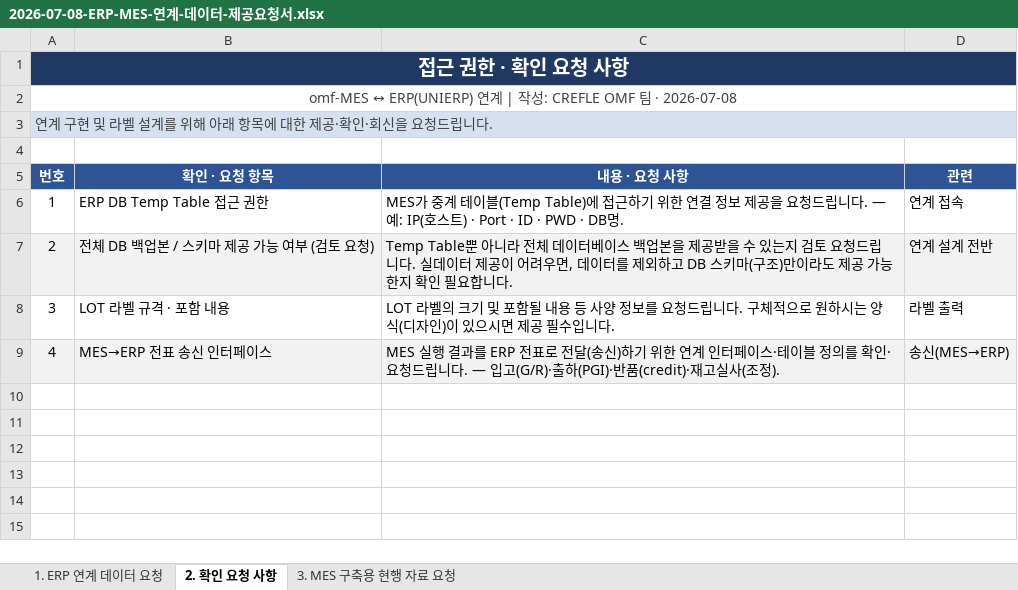
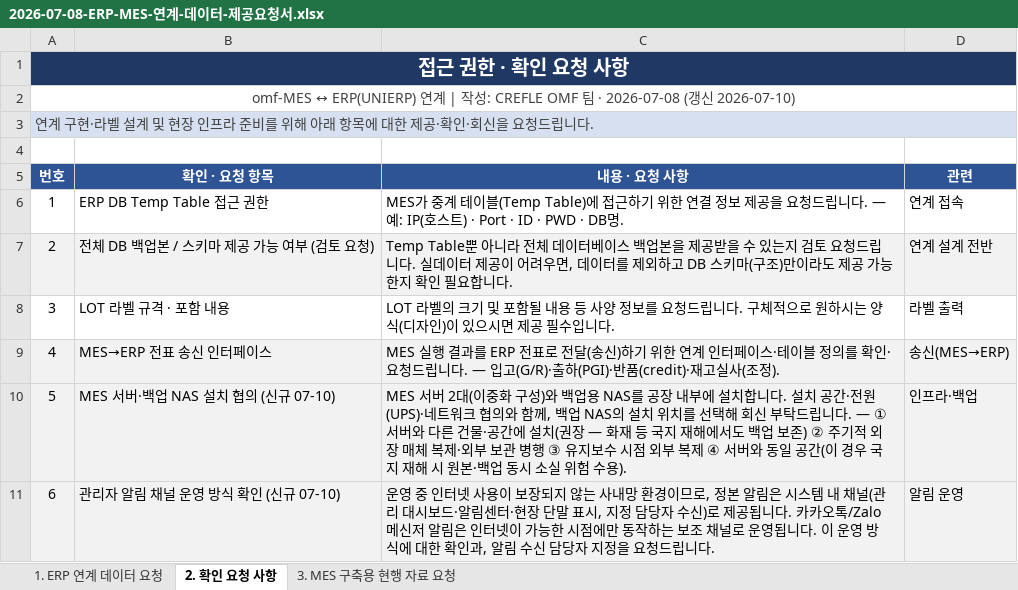
Before and after one commit to CREFLEINC/omf-mes, an Excel workbook: docs/research/2026-07-08-ERP-MES-연계-데이터-제공요청서.xlsx, sheet 2. 확인 요청 사항, drawn as a sheet; values as stored, in another font and other column widths than the file's, no borders; the diff names each change by its address in the sheet, - before the commit and + after, or states it on an @@ line.

```diff
--- a/docs/research/2026-07-08-ERP-MES-연계-데이터-제공요청서.xlsx (sheet 2. 확인 요청 사항)
+++ b/docs/research/2026-07-08-ERP-MES-연계-데이터-제공요청서.xlsx (sheet 2. 확인 요청 사항)
-A2 (번호): …· 2026-07-08
+A2 (번호): …· 2026-07-08 (갱신 2026-07-10)
-A3 (번호): …계 구현 및 라벨 설계를 위해…
+A3 (번호): …계 구현·라벨 설계 및 현장 인프라 준비를 위해…
+row 10: 5 | MES 서버·백업 NAS 설치 협의 (신규 07-10) | MES 서버 2대(이중화 구성)와 백업용 NAS를 공장 내부에 설치합니다. 설치 공간·전원(UPS)·네트워크 협의와 함께, 백업 NAS의 설치 위치를 선택해 회신 부탁드립니다. — ① 서버와 다른 건물·공간에 설치(권장 — 화재 등 국지 재해에서도 백업 보존) ② 주기적 외장 매체 복제·외부 보관 병행 ③ 유지보수 시점 외부 복제 ④ 서버와 동일 공간(이 경우 국지 재해 시 원본·백업 동시 소실 위험 수용). | 인프라·백업
+row 11: 6 | 관리자 알림 채널 운영 방식 확인 (신규 07-10) | 운영 중 인터넷 사용이 보장되지 않는 사내망 환경이므로, 정본 알림은 시스템 내 채널(관리 대시보드·알림센터·현장 단말 표시, 지정 담당자 수신)로 제공됩니다. 카카오톡/Zalo 메신저 알림은 인터넷이 가능한 시점에만 동작하는 보조 채널로 운영됩니다. 이 운영 방식에 대한 확인과, 알림 수신 담당자 지정을 요청드립니다. | 알림 운영
```
Also changed, not shown: docs/planning/2026-07-08-OMF-MES-개발-WBS-고객용.xlsx, docs/planning/2026-07-08-OMF-MES-개발-WBS.xlsx, 2 other files.
